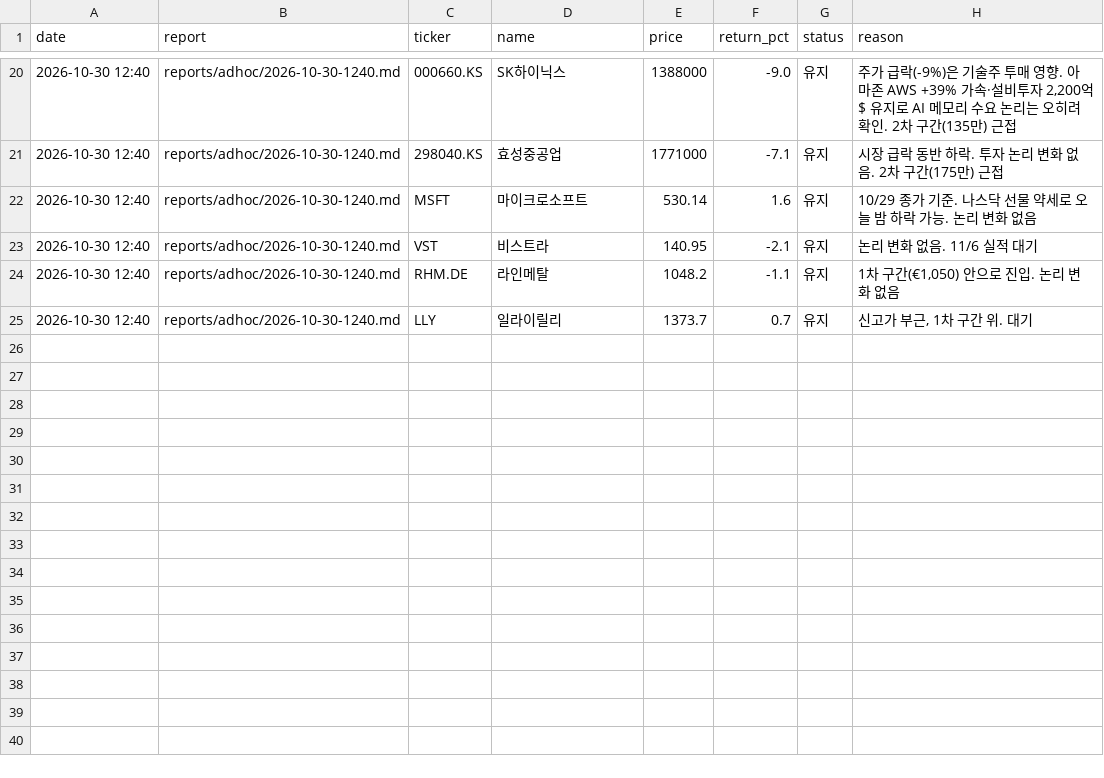
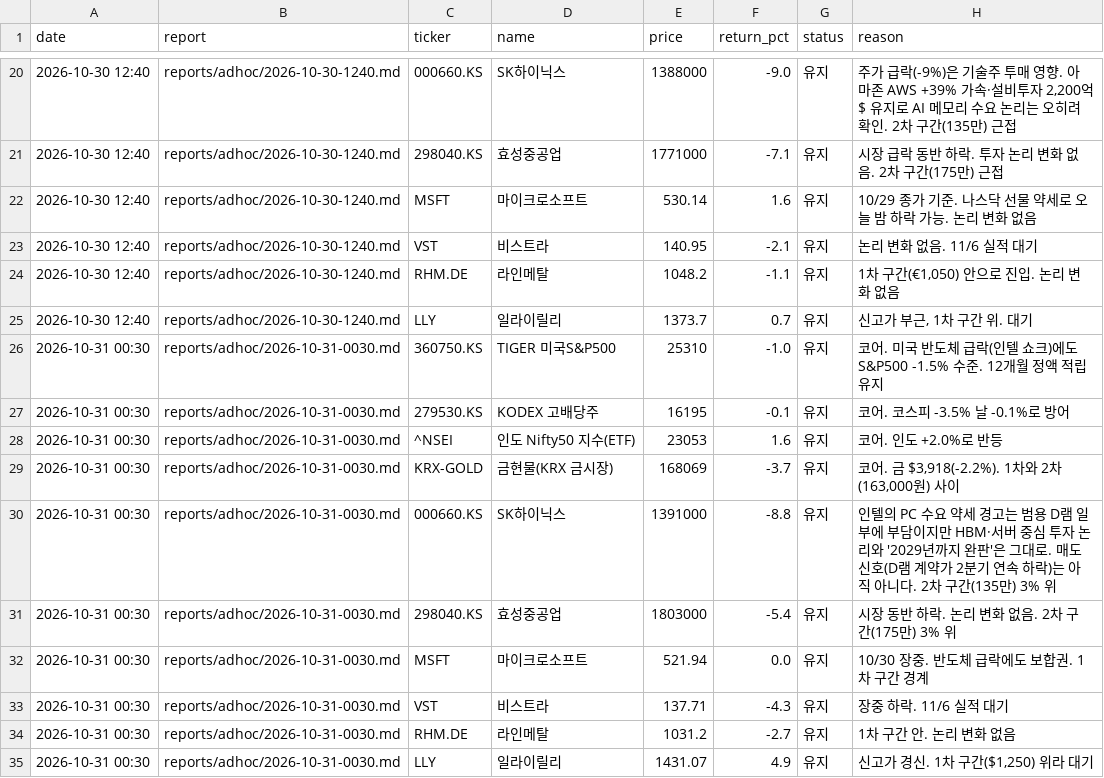
Before and after one commit to alephnull-hub/stock, a CSV file: data/position_reviews.csv, drawn as a sheet; only a part is shown, gaps mark what is left out; the diff names each change by its address in the sheet, - before the commit and + after, or states it on an @@ line.

```diff
--- a/data/position_reviews.csv
+++ b/data/position_reviews.csv
+row 26: 2026-10-31 00:30 | reports/adhoc/2026-10-31-0030.md | 360750.KS | TIGER 미국S&P500 | 25310 | -1.0 | 유지 | 코어. 미국 반도체 급락(인텔 쇼크)에도 S&P500 -1.5% 수준. 12개월 정액 적립 유지
+row 27: 2026-10-31 00:30 | reports/adhoc/2026-10-31-0030.md | 279530.KS | KODEX 고배당주 | 16195 | -0.1 | 유지 | 코어. 코스피 -3.5% 날 -0.1%로 방어
+row 28: 2026-10-31 00:30 | reports/adhoc/2026-10-31-0030.md | ^NSEI | 인도 Nifty50 지수(ETF) | 23053 | 1.6 | 유지 | 코어. 인도 +2.0%로 반등
+row 29: 2026-10-31 00:30 | reports/adhoc/2026-10-31-0030.md | KRX-GOLD | 금현물(KRX 금시장) | 168069 | -3.7 | 유지 | 코어. 금 $3,918(-2.2%). 1차와 2차(163,000원) 사이
+row 30: 2026-10-31 00:30 | reports/adhoc/2026-10-31-0030.md | 000660.KS | SK하이닉스 | 1391000 | -8.8 | 유지 | 인텔의 PC 수요 약세 경고는 범용 D램 일부에 부담이지만 HBM·서버 중심 투자 논리와 '2029년까지 완판'은 그대로. 매도 신호(D램 계약가 2분기 연속 하락)는 아직 아니다. 2차 구간(135만) 3% 위
+row 31: 2026-10-31 00:30 | reports/adhoc/2026-10-31-0030.md | 298040.KS | 효성중공업 | 1803000 | -5.4 | 유지 | 시장 동반 하락. 논리 변화 없음. 2차 구간(175만) 3% 위
+row 32: 2026-10-31 00:30 | reports/adhoc/2026-10-31-0030.md | MSFT | 마이크로소프트 | 521.94 | 0.0 | 유지 | 10/30 장중. 반도체 급락에도 보합권. 1차 구간 경계
+row 33: 2026-10-31 00:30 | reports/adhoc/2026-10-31-0030.md | VST | 비스트라 | 137.71 | -4.3 | 유지 | 장중 하락. 11/6 실적 대기
+row 34: 2026-10-31 00:30 | reports/adhoc/2026-10-31-0030.md | RHM.DE | 라인메탈 | 1031.2 | -2.7 | 유지 | 1차 구간 안. 논리 변화 없음
+row 35: 2026-10-31 00:30 | reports/adhoc/2026-10-31-0030.md | LLY | 일라이릴리 | 1431.07 | 4.9 | 유지 | 신고가 경신. 1차 구간($1,250) 위라 대기
```
Also changed, not shown: data/blog_insights.csv, data/market_snapshot.csv, 5 other files.
